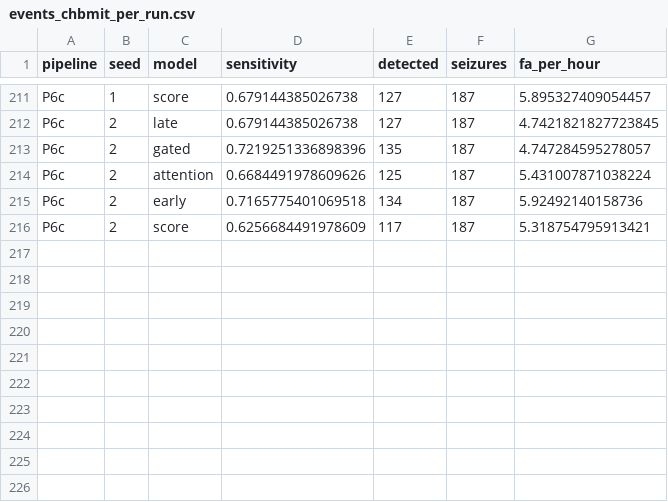
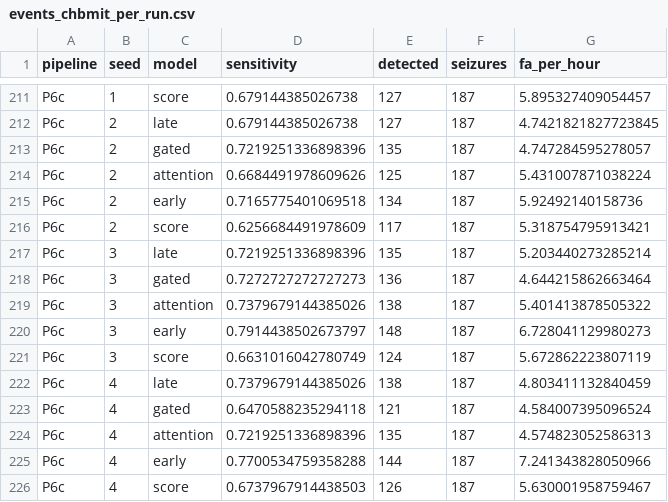
Before and after one commit to Atytmr07/eeg-fusion-benchmark, a CSV file: results_v2/results/events_chbmit_per_run.csv, drawn as a sheet; only a part is shown, gaps mark what is left out.

```diff
--- a/results_v2/results/events_chbmit_per_run.csv
+++ b/results_v2/results/events_chbmit_per_run.csv
@@ -216 +216,11 @@ P6c,2,early,0.7165775401069518,134,187,5.92492140158736
 P6c,2,score,0.6256684491978609,117,187,5.318754795913421
+P6c,3,late,0.7219251336898396,135,187,5.203440273285214
+P6c,3,gated,0.7272727272727273,136,187,4.644215862663464
+P6c,3,attention,0.7379679144385026,138,187,5.401413878505322
+P6c,3,early,0.7914438502673797,148,187,6.728041129980273
+P6c,3,score,0.6631016042780749,124,187,5.672862223807119
+P6c,4,late,0.7379679144385026,138,187,4.803411132840459
+P6c,4,gated,0.6470588235294118,121,187,4.584007395096524
+P6c,4,attention,0.7219251336898396,135,187,4.574823052586313
+P6c,4,early,0.7700534759358288,144,187,7.241343828050966
+P6c,4,score,0.6737967914438503,126,187,5.630001958759467
```
Also changed, not shown: results_v2/results/events_chbmit.csv, 8 other files.
